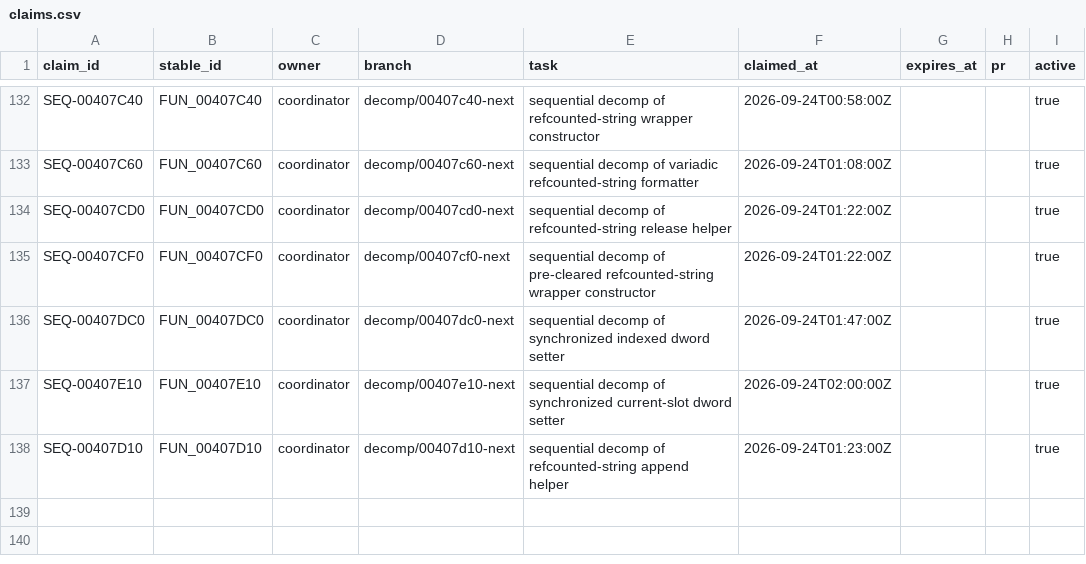
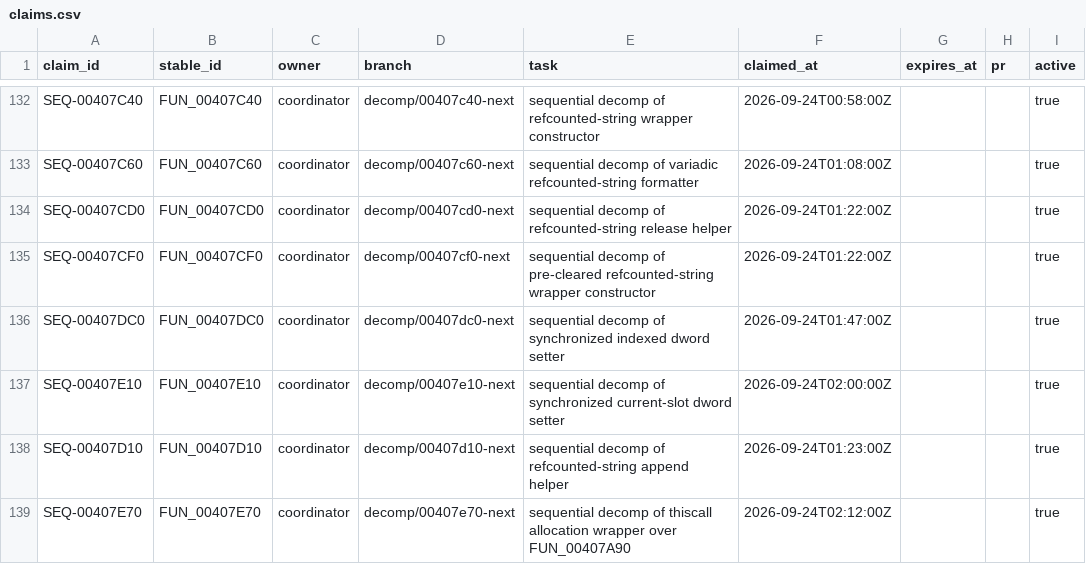
Before and after one commit to Putxo/BioHazard-V-Resurrection, a CSV file: database/claims.csv, drawn as a sheet; only a part is shown, gaps mark what is left out; the diff names each change by its address in the sheet, - before the commit and + after, or states it on an @@ line.

Commit message:
Publish validated FUN_00407E70: add claim

```diff
--- a/database/claims.csv
+++ b/database/claims.csv
+row 139: SEQ-00407E70 | FUN_00407E70 | coordinator | decomp/00407e70-next | sequential decomp of thiscall allocation wrapper over FUN_00407A90 | 2026-09-24T02:12:00Z |  |  | true
```
